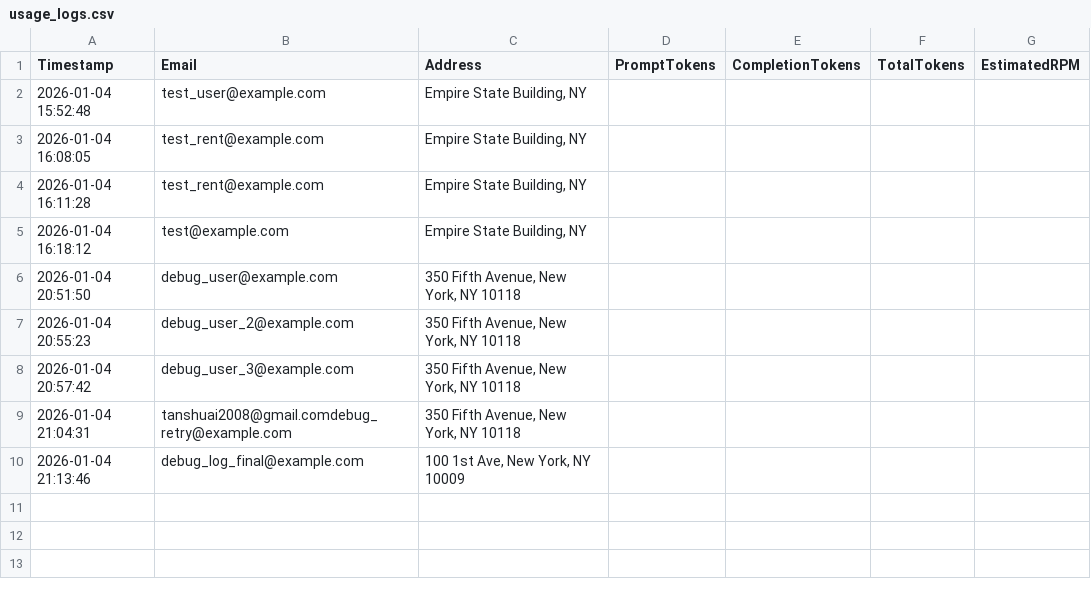
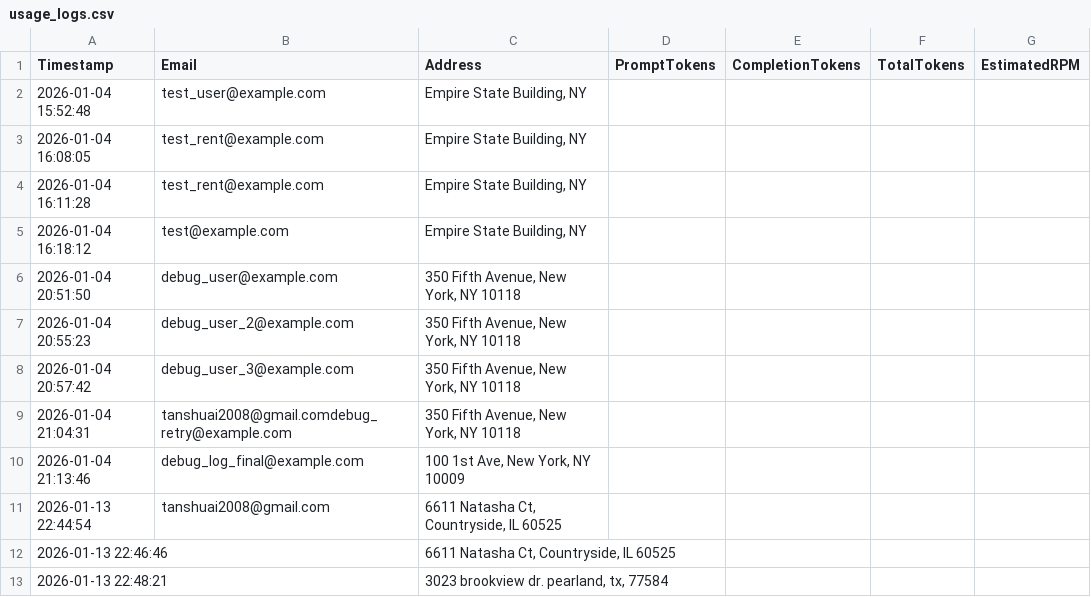
Before and after one commit to tanshuai2008/HouSmart-test, a CSV file: logs/usage_logs.csv, drawn as a sheet.

```diff
--- a/logs/usage_logs.csv
+++ b/logs/usage_logs.csv
@@ -10 +10,4 @@ Timestamp,Email,Address,PromptTokens,CompletionTokens,TotalTokens,EstimatedRPM
 2026-01-04 21:13:46,debug_log_final@example.com,"100 1st Ave, New York, NY 10009"
+2026-01-13 22:44:54,tanshuai2008@gmail.com,"6611 Natasha Ct, Countryside, IL 60525"
+2026-01-13 22:46:46,,"6611 Natasha Ct, Countryside, IL 60525"
+2026-01-13 22:48:21,,"3023 brookview dr. pearland, tx, 77584"
```
Also changed, not shown: 1 other file.
